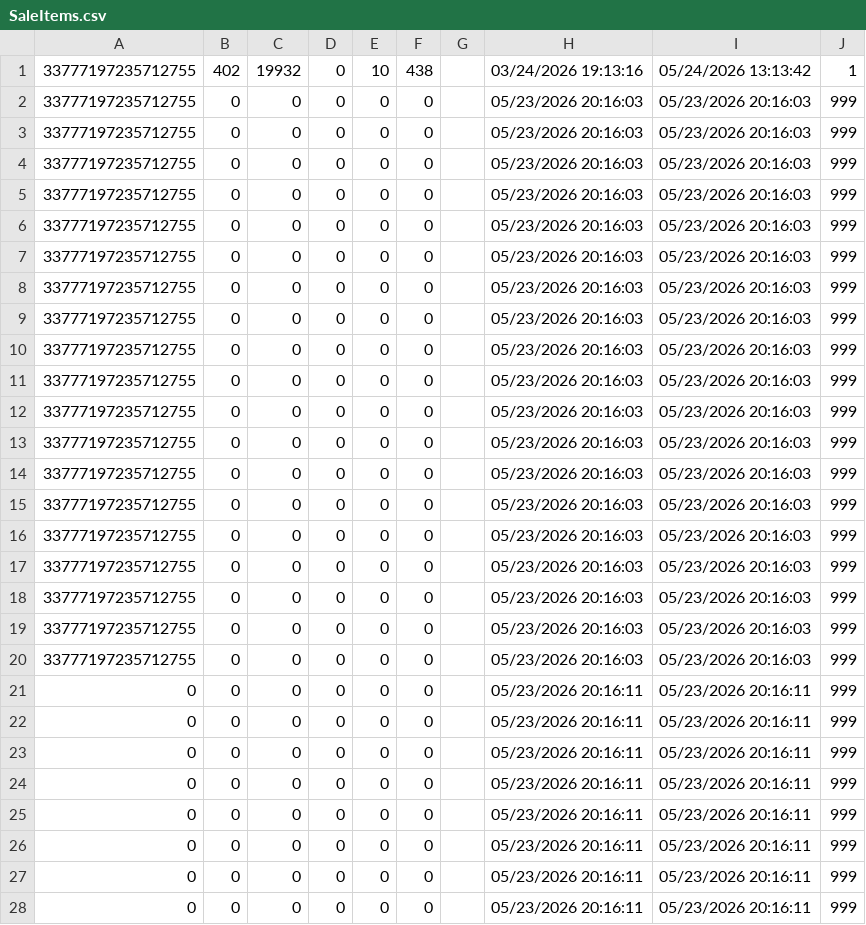
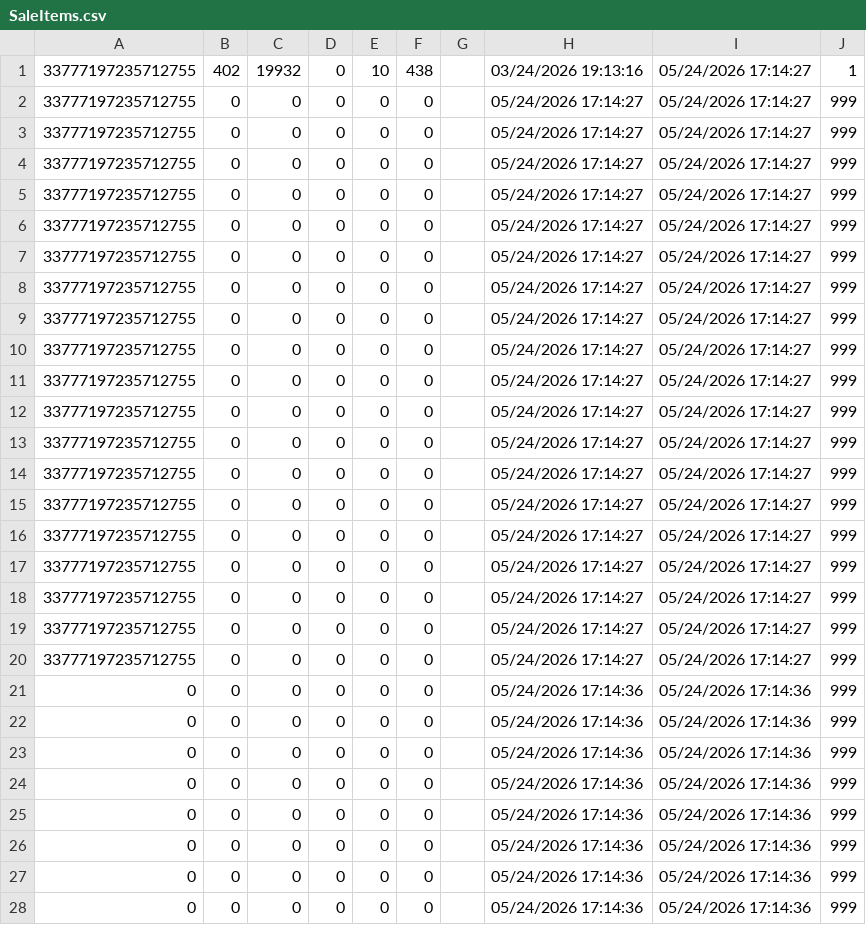
Before and after one commit to TheAyes/.ayes, a CSV file: users/ayes/external/xlcore/pluginConfigs/AllaganMarket/SaleItems.csv, drawn as a sheet; only a part is shown; the diff covers the shown part only.

```diff
--- a/users/ayes/external/xlcore/pluginConfigs/AllaganMarket/SaleItems.csv
+++ b/users/ayes/external/xlcore/pluginConfigs/AllaganMarket/SaleItems.csv
@@ -1,28 +1,28 @@
-33777197235712755,402,19932,0,10,438,,03/24/2026 19:13:16,05/24/2026 13:13:42,1
-33777197235712755,0,0,0,0,0,,05/23/2026 20:16:03,05/23/2026 20:16:03,999
-33777197235712755,0,0,0,0,0,,05/23/2026 20:16:03,05/23/2026 20:16:03,999
-33777197235712755,0,0,0,0,0,,05/23/2026 20:16:03,05/23/2026 20:16:03,999
-33777197235712755,0,0,0,0,0,,05/23/2026 20:16:03,05/23/2026 20:16:03,999
-33777197235712755,0,0,0,0,0,,05/23/2026 20:16:03,05/23/2026 20:16:03,999
-33777197235712755,0,0,0,0,0,,05/23/2026 20:16:03,05/23/2026 20:16:03,999
-33777197235712755,0,0,0,0,0,,05/23/2026 20:16:03,05/23/2026 20:16:03,999
-33777197235712755,0,0,0,0,0,,05/23/2026 20:16:03,05/23/2026 20:16:03,999
-33777197235712755,0,0,0,0,0,,05/23/2026 20:16:03,05/23/2026 20:16:03,999
-33777197235712755,0,0,0,0,0,,05/23/2026 20:16:03,05/23/2026 20:16:03,999
-33777197235712755,0,0,0,0,0,,05/23/2026 20:16:03,05/23/2026 20:16:03,999
-33777197235712755,0,0,0,0,0,,05/23/2026 20:16:03,05/23/2026 20:16:03,999
-33777197235712755,0,0,0,0,0,,05/23/2026 20:16:03,05/23/2026 20:16:03,999
-33777197235712755,0,0,0,0,0,,05/23/2026 20:16:03,05/23/2026 20:16:03,999
-33777197235712755,0,0,0,0,0,,05/23/2026 20:16:03,05/23/2026 20:16:03,999
-33777197235712755,0,0,0,0,0,,05/23/2026 20:16:03,05/23/2026 20:16:03,999
-33777197235712755,0,0,0,0,0,,05/23/2026 20:16:03,05/23/2026 20:16:03,999
-33777197235712755,0,0,0,0,0,,05/23/2026 20:16:03,05/23/2026 20:16:03,999
-33777197235712755,0,0,0,0,0,,05/23/2026 20:16:03,05/23/2026 20:16:03,999
-0,0,0,0,0,0,,05/23/2026 20:16:11,05/23/2026 20:16:11,999
-0,0,0,0,0,0,,05/23/2026 20:16:11,05/23/2026 20:16:11,999
-0,0,0,0,0,0,,05/23/2026 20:16:11,05/23/2026 20:16:11,999
-0,0,0,0,0,0,,05/23/2026 20:16:11,05/23/2026 20:16:11,999
-0,0,0,0,0,0,,05/23/2026 20:16:11,05/23/2026 20:16:11,999
-0,0,0,0,0,0,,05/23/2026 20:16:11,05/23/2026 20:16:11,999
-0,0,0,0,0,0,,05/23/2026 20:16:11,05/23/2026 20:16:11,999
-0,0,0,0,0,0,,05/23/2026 20:16:11,05/23/2026 20:16:11,999
+33777197235712755,402,19932,0,10,438,,03/24/2026 19:13:16,05/24/2026 17:14:27,1
+33777197235712755,0,0,0,0,0,,05/24/2026 17:14:27,05/24/2026 17:14:27,999
+33777197235712755,0,0,0,0,0,,05/24/2026 17:14:27,05/24/2026 17:14:27,999
+33777197235712755,0,0,0,0,0,,05/24/2026 17:14:27,05/24/2026 17:14:27,999
+33777197235712755,0,0,0,0,0,,05/24/2026 17:14:27,05/24/2026 17:14:27,999
+33777197235712755,0,0,0,0,0,,05/24/2026 17:14:27,05/24/2026 17:14:27,999
+33777197235712755,0,0,0,0,0,,05/24/2026 17:14:27,05/24/2026 17:14:27,999
+33777197235712755,0,0,0,0,0,,05/24/2026 17:14:27,05/24/2026 17:14:27,999
+33777197235712755,0,0,0,0,0,,05/24/2026 17:14:27,05/24/2026 17:14:27,999
+33777197235712755,0,0,0,0,0,,05/24/2026 17:14:27,05/24/2026 17:14:27,999
+33777197235712755,0,0,0,0,0,,05/24/2026 17:14:27,05/24/2026 17:14:27,999
+33777197235712755,0,0,0,0,0,,05/24/2026 17:14:27,05/24/2026 17:14:27,999
+33777197235712755,0,0,0,0,0,,05/24/2026 17:14:27,05/24/2026 17:14:27,999
+33777197235712755,0,0,0,0,0,,05/24/2026 17:14:27,05/24/2026 17:14:27,999
+33777197235712755,0,0,0,0,0,,05/24/2026 17:14:27,05/24/2026 17:14:27,999
+33777197235712755,0,0,0,0,0,,05/24/2026 17:14:27,05/24/2026 17:14:27,999
+33777197235712755,0,0,0,0,0,,05/24/2026 17:14:27,05/24/2026 17:14:27,999
+33777197235712755,0,0,0,0,0,,05/24/2026 17:14:27,05/24/2026 17:14:27,999
+33777197235712755,0,0,0,0,0,,05/24/2026 17:14:27,05/24/2026 17:14:27,999
+33777197235712755,0,0,0,0,0,,05/24/2026 17:14:27,05/24/2026 17:14:27,999
+0,0,0,0,0,0,,05/24/2026 17:14:36,05/24/2026 17:14:36,999
+0,0,0,0,0,0,,05/24/2026 17:14:36,05/24/2026 17:14:36,999
+0,0,0,0,0,0,,05/24/2026 17:14:36,05/24/2026 17:14:36,999
+0,0,0,0,0,0,,05/24/2026 17:14:36,05/24/2026 17:14:36,999
+0,0,0,0,0,0,,05/24/2026 17:14:36,05/24/2026 17:14:36,999
+0,0,0,0,0,0,,05/24/2026 17:14:36,05/24/2026 17:14:36,999
+0,0,0,0,0,0,,05/24/2026 17:14:36,05/24/2026 17:14:36,999
+0,0,0,0,0,0,,05/24/2026 17:14:36,05/24/2026 17:14:36,999
```
Also changed, not shown: 63 edited cells elsewhere in this file, users/ayes/external/xlcore/pluginConfigs/InventoryTools/inventories.csv, 15 other files.
